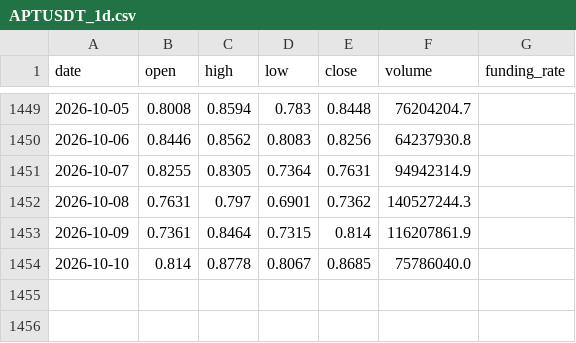
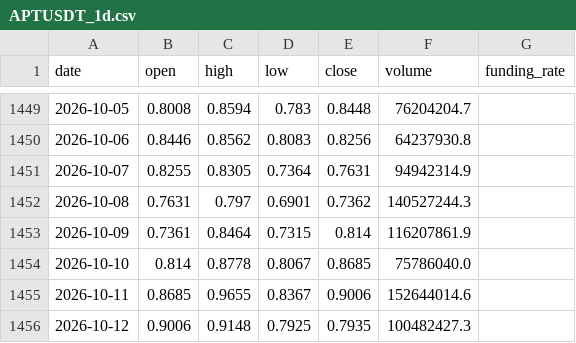
Before and after one commit to IngSanto/ShortTradingBot, a CSV file: data/cripto/APTUSDT_1d.csv, drawn as a sheet; only a part is shown, gaps mark what is left out; the diff names each change by its address in the sheet, - before the commit and + after, or states it on an @@ line.

```diff
--- a/data/cripto/APTUSDT_1d.csv
+++ b/data/cripto/APTUSDT_1d.csv
+row 1455: 2026-10-11 | 0.8685 | 0.9655 | 0.8367 | 0.9006 | 152644014.6
+row 1456: 2026-10-12 | 0.9006 | 0.9148 | 0.7925 | 0.7935 | 100482427.3
```
Also changed, not shown: data/cripto/DOGEUSDT_1d.csv, data/cripto/GALAUSDT_1d.csv, 38 other files.
